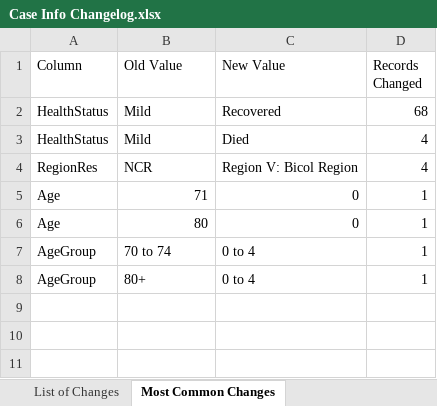
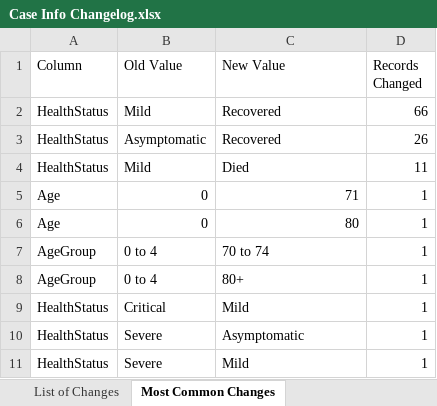
Before and after one commit to RickBahague/DOHDataDrop, an Excel workbook: Case Info Changelog.xlsx, sheet Most Common Changes, drawn as a sheet; values as stored, in another font and other column widths than the file's, no borders; charts and pictures not drawn; removed rows and columns are numbered as before the commit, all else as after; the diff names each change by its address in the sheet, - before the commit and + after, or states it on an @@ line.

```diff
--- a/Case Info Changelog.xlsx (sheet Most Common Changes)
+++ b/Case Info Changelog.xlsx (sheet Most Common Changes)
-D2 (Records Changed): 68
+D2 (Records Changed): 66
+row 3: HealthStatus | Asymptomatic | Recovered | 26
-D4 (Records Changed): 4
+D4 (Records Changed): 11
-row 4: RegionRes | NCR | Region V: Bicol Region | 4
-B5 (Old Value): 71
+B5 (Old Value): 0
-C5 (New Value): 0
+C5 (New Value): 71
-B6 (Old Value): 80
+B6 (Old Value): 0
-C6 (New Value): 0
+C6 (New Value): 80
-B7 (Old Value): 70 to 74
+B7 (Old Value): 0 to 4
-C7 (New Value): 0 to 4
+C7 (New Value): 70 to 74
-B8 (Old Value): 80+
+B8 (Old Value): 0 to 4
-C8 (New Value): 0 to 4
+C8 (New Value): 80+
+row 9: HealthStatus | Critical | Mild | 1
+row 10: HealthStatus | Severe | Asymptomatic | 1
+row 11: HealthStatus | Severe | Mild | 1
```
Also changed, not shown: sheet List of Changes, 6 other files.
